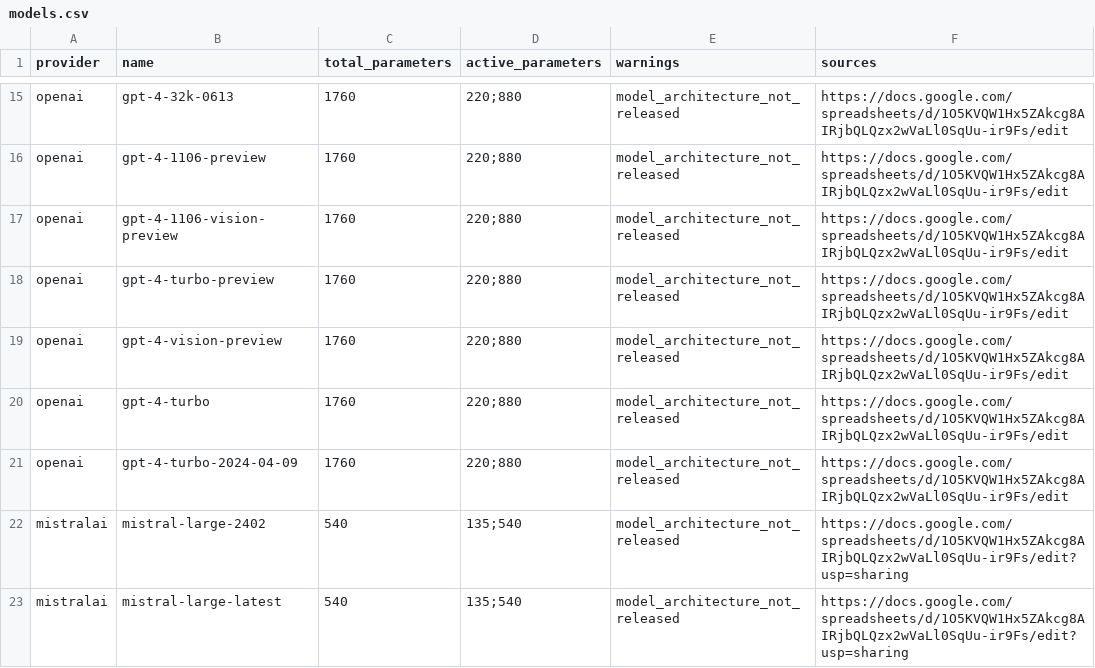
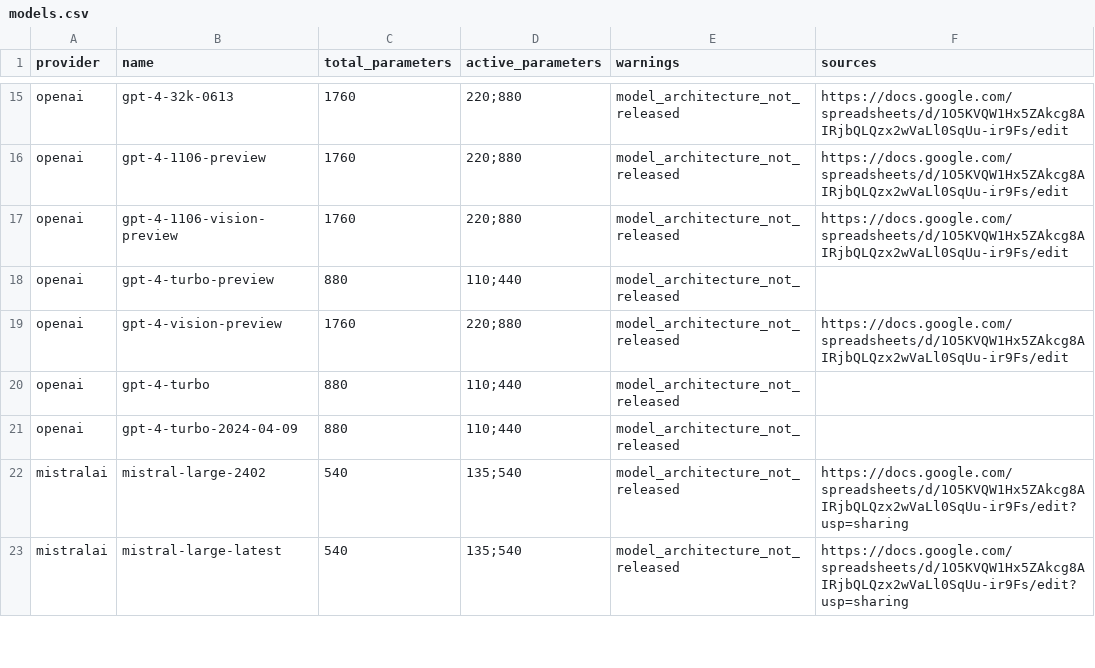
Before and after one commit to genai-impact/ecologits, a CSV file: ecologits/data/models.csv, drawn as a sheet; only a part is shown, gaps mark what is left out.

Commit message:
feat: update gpt-4-turbo models

```diff
--- a/ecologits/data/models.csv
+++ b/ecologits/data/models.csv
@@ -17,6 +17,6 @@ openai,gpt-4-1106-preview,1760,220;880,model_architecture_not_released,https://d
 openai,gpt-4-1106-vision-preview,1760,220;880,model_architecture_not_released,https://docs.google.com/spreadsheets/d/1O5KVQW1Hx5ZAkcg8AIRjbQLQzx2wVaLl0SqUu-ir9Fs/edit
-openai,gpt-4-turbo-preview,1760,220;880,model_architecture_not_released,https://docs.google.com/spreadsheets/d/1O5KVQW1Hx5ZAkcg8AIRjbQLQzx2wVaLl0SqUu-ir9Fs/edit
+openai,gpt-4-turbo-preview,880,110;440,model_architecture_not_released,
 openai,gpt-4-vision-preview,1760,220;880,model_architecture_not_released,https://docs.google.com/spreadsheets/d/1O5KVQW1Hx5ZAkcg8AIRjbQLQzx2wVaLl0SqUu-ir9Fs/edit
-openai,gpt-4-turbo,1760,220;880,model_architecture_not_released,https://docs.google.com/spreadsheets/d/1O5KVQW1Hx5ZAkcg8AIRjbQLQzx2wVaLl0SqUu-ir9Fs/edit
-openai,gpt-4-turbo-2024-04-09,1760,220;880,model_architecture_not_released,https://docs.google.com/spreadsheets/d/1O5KVQW1Hx5ZAkcg8AIRjbQLQzx2wVaLl0SqUu-ir9Fs/edit
+openai,gpt-4-turbo,880,110;440,model_architecture_not_released,
+openai,gpt-4-turbo-2024-04-09,880,110;440,model_architecture_not_released,
 mistralai,mistral-large-2402,540,135;540,model_architecture_not_released,https://docs.google.com/spreadsheets/d/1O5KVQW1Hx5ZAkcg8AIRjbQLQzx2wVaLl0SqUu-ir9Fs/edit?usp=sharing
```
